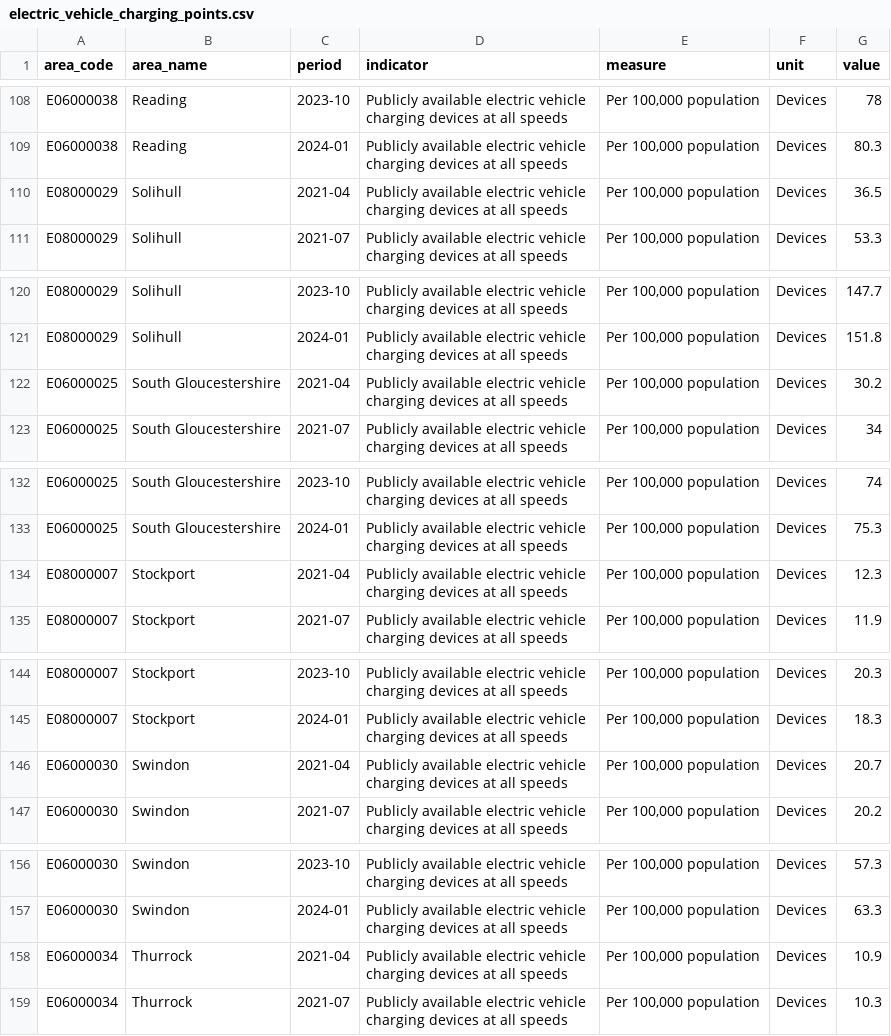
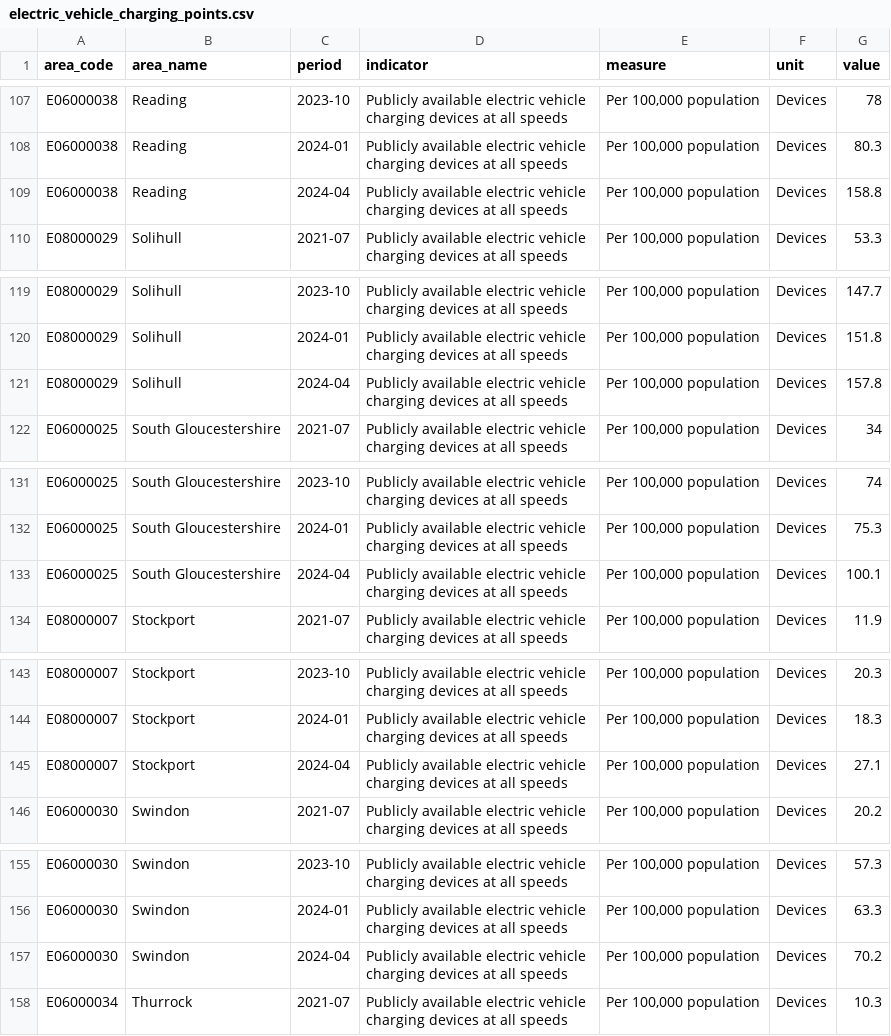
Before and after one commit to traffordDataLab/corporate_plan, a CSV file: data/climate/electric_vehicle_charging_points.csv, drawn as a sheet; only a part is shown, gaps mark what is left out; the diff covers the shown part only.

```diff
--- a/data/climate/electric_vehicle_charging_points.csv
+++ b/data/climate/electric_vehicle_charging_points.csv
@@ -109,3 +108,3 @@ E06000038,Reading,2023-10,Publicly available electric vehicle charging devices a
 E06000038,Reading,2024-01,Publicly available electric vehicle charging devices at all speeds,"Per 100,000 population",Devices,80.3
-E08000029,Solihull,2021-04,Publicly available electric vehicle charging devices at all speeds,"Per 100,000 population",Devices,36.5
+E06000038,Reading,2024-04,Publicly available electric vehicle charging devices at all speeds,"Per 100,000 population",Devices,158.8
 E08000029,Solihull,2021-07,Publicly available electric vehicle charging devices at all speeds,"Per 100,000 population",Devices,53.3
@@ -121,3 +120,3 @@ E08000029,Solihull,2023-10,Publicly available electric vehicle charging devices
 E08000029,Solihull,2024-01,Publicly available electric vehicle charging devices at all speeds,"Per 100,000 population",Devices,151.8
-E06000025,South Gloucestershire,2021-04,Publicly available electric vehicle charging devices at all speeds,"Per 100,000 population",Devices,30.2
+E08000029,Solihull,2024-04,Publicly available electric vehicle charging devices at all speeds,"Per 100,000 population",Devices,157.8
 E06000025,South Gloucestershire,2021-07,Publicly available electric vehicle charging devices at all speeds,"Per 100,000 population",Devices,34
@@ -133,3 +132,3 @@ E06000025,South Gloucestershire,2023-10,Publicly available electric vehicle char
 E06000025,South Gloucestershire,2024-01,Publicly available electric vehicle charging devices at all speeds,"Per 100,000 population",Devices,75.3
-E08000007,Stockport,2021-04,Publicly available electric vehicle charging devices at all speeds,"Per 100,000 population",Devices,12.3
+E06000025,South Gloucestershire,2024-04,Publicly available electric vehicle charging devices at all speeds,"Per 100,000 population",Devices,100.1
 E08000007,Stockport,2021-07,Publicly available electric vehicle charging devices at all speeds,"Per 100,000 population",Devices,11.9
@@ -145,3 +144,3 @@ E08000007,Stockport,2023-10,Publicly available electric vehicle charging devices
 E08000007,Stockport,2024-01,Publicly available electric vehicle charging devices at all speeds,"Per 100,000 population",Devices,18.3
-E06000030,Swindon,2021-04,Publicly available electric vehicle charging devices at all speeds,"Per 100,000 population",Devices,20.7
+E08000007,Stockport,2024-04,Publicly available electric vehicle charging devices at all speeds,"Per 100,000 population",Devices,27.1
 E06000030,Swindon,2021-07,Publicly available electric vehicle charging devices at all speeds,"Per 100,000 population",Devices,20.2
@@ -157,3 +156,3 @@ E06000030,Swindon,2023-10,Publicly available electric vehicle charging devices a
 E06000030,Swindon,2024-01,Publicly available electric vehicle charging devices at all speeds,"Per 100,000 population",Devices,63.3
-E06000034,Thurrock,2021-04,Publicly available electric vehicle charging devices at all speeds,"Per 100,000 population",Devices,10.9
+E06000030,Swindon,2024-04,Publicly available electric vehicle charging devices at all speeds,"Per 100,000 population",Devices,70.2
 E06000034,Thurrock,2021-07,Publicly available electric vehicle charging devices at all speeds,"Per 100,000 population",Devices,10.3
```
Also changed, not shown: 1 added row, 1 removed row and 44 edited cells elsewhere in this file, 4 other files.
